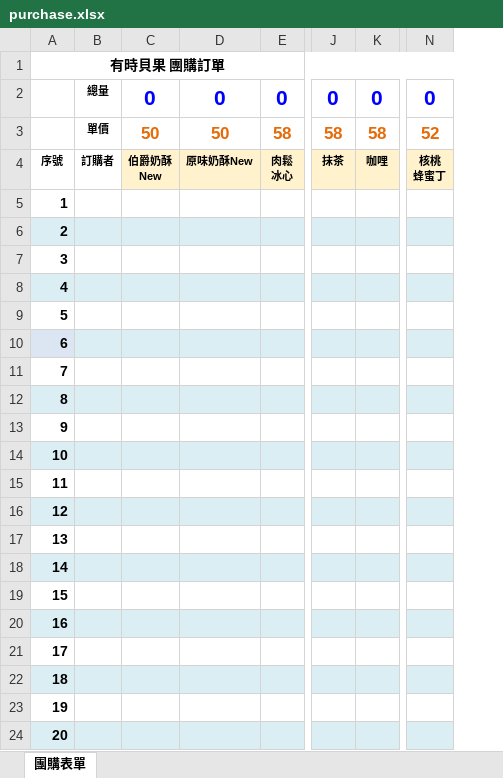
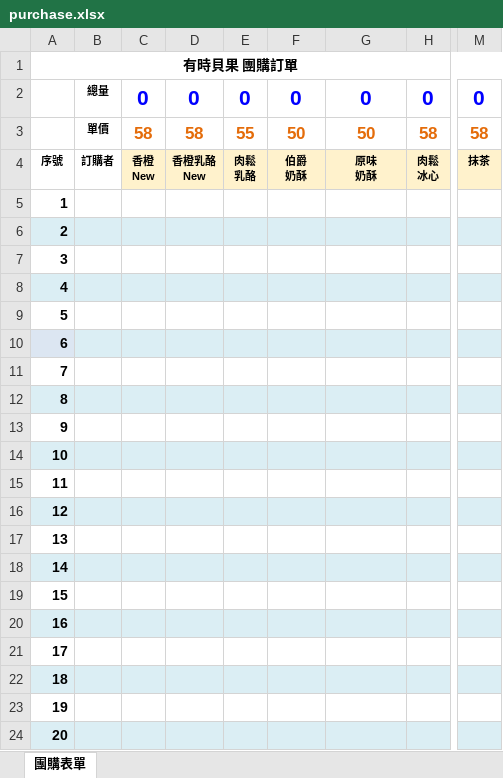
Before and after one commit to nieo7/suntime, an Excel workbook: form/purchase.xlsx, sheet 團購表單, drawn as a sheet; only a part is shown, gaps mark what is left out; values as stored, in another font and other column widths than the file's, no borders; removed rows and columns are numbered as before the commit, all else as after; ↵ is a line break in a cell; the diff names each change by its address in the sheet, - before the commit and + after, or states it on an @@ line.

```diff
--- a/form/purchase.xlsx (sheet 團購表單)
+++ b/form/purchase.xlsx (sheet 團購表單)
+column C, rows 2-4: 0 | 58 | 香橙 ↵ New
+column D, rows 2-4: 0 | 58 | 香橙乳酪 ↵ New
+column E, rows 2-4: 0 | 55 | 肉鬆 ↵ 乳酪
-column K, rows 2-4: 0 | 58 | 咖哩
-column N, rows 2-4: 0 | 52 | 核桃 ↵ 蜂蜜丁
-F4: 伯爵奶酥 ↵ New
+F4: 伯爵 ↵ 奶酥
-G4: 原味奶酥New
+G4: 原味 ↵ 奶酥
```
Also changed, not shown: formulas that keep their value, 3 other files.
